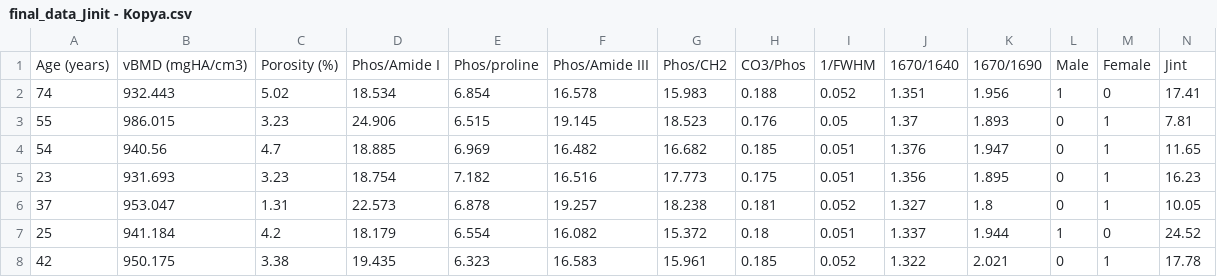
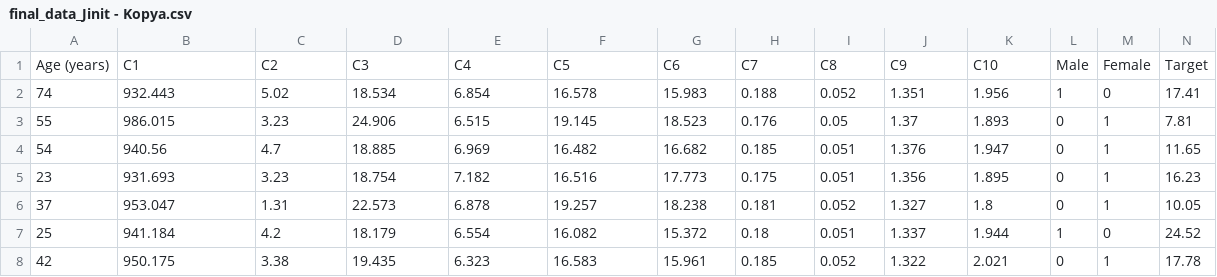
Before and after one commit to ramazanunlu/RegressionModel, a CSV file: final_data_Jinit - Kopya.csv, drawn as a sheet; only a part is shown; removed rows and columns are numbered as before the commit, all else as after; the diff names each change by its address in the sheet, - before the commit and + after, or states it on an @@ line.

Commit message:
Update final_data_Jinit - Kopya.csv

```diff
--- a/final_data_Jinit - Kopya.csv
+++ b/final_data_Jinit - Kopya.csv
-row 1: Age (years) | vBMD (mgHA/cm3) | Porosity (%) | Phos/Amide I | Phos/proline | Phos/Amide III | Phos/CH2 | CO3/Phos | 1/FWHM | 1670/1640 | 1670/1690 | Male | Female | Jint
+row 1: Age (years) | C1 | C2 | C3 | C4 | C5 | C6 | C7 | C8 | C9 | C10 | Male | Female | Target
```
